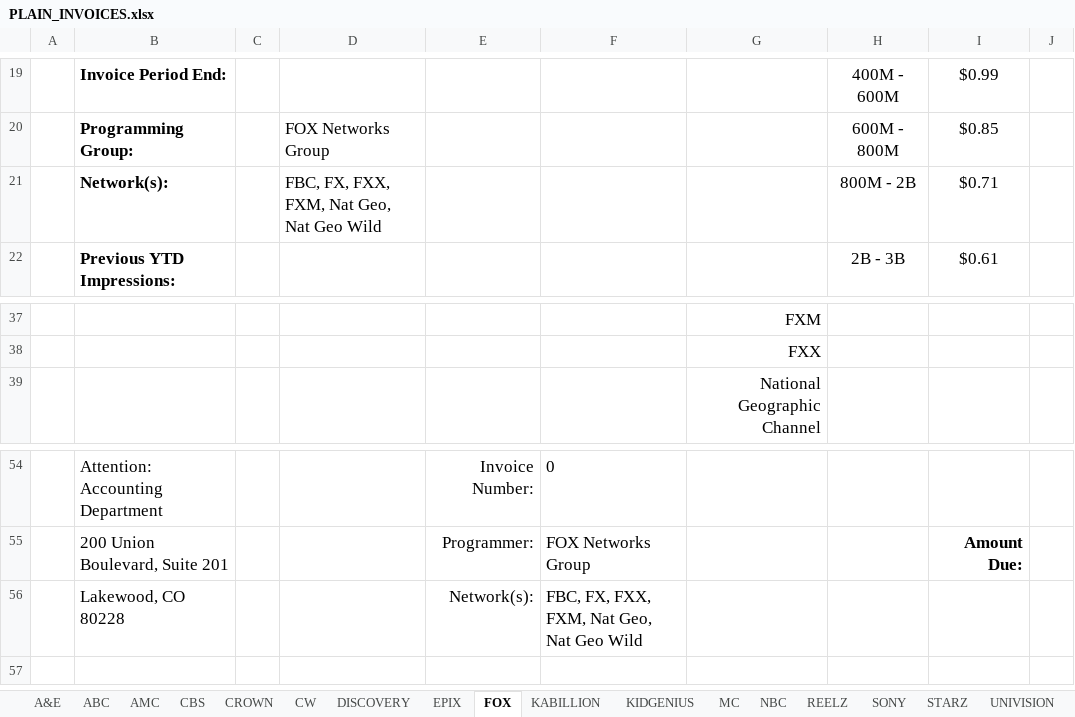
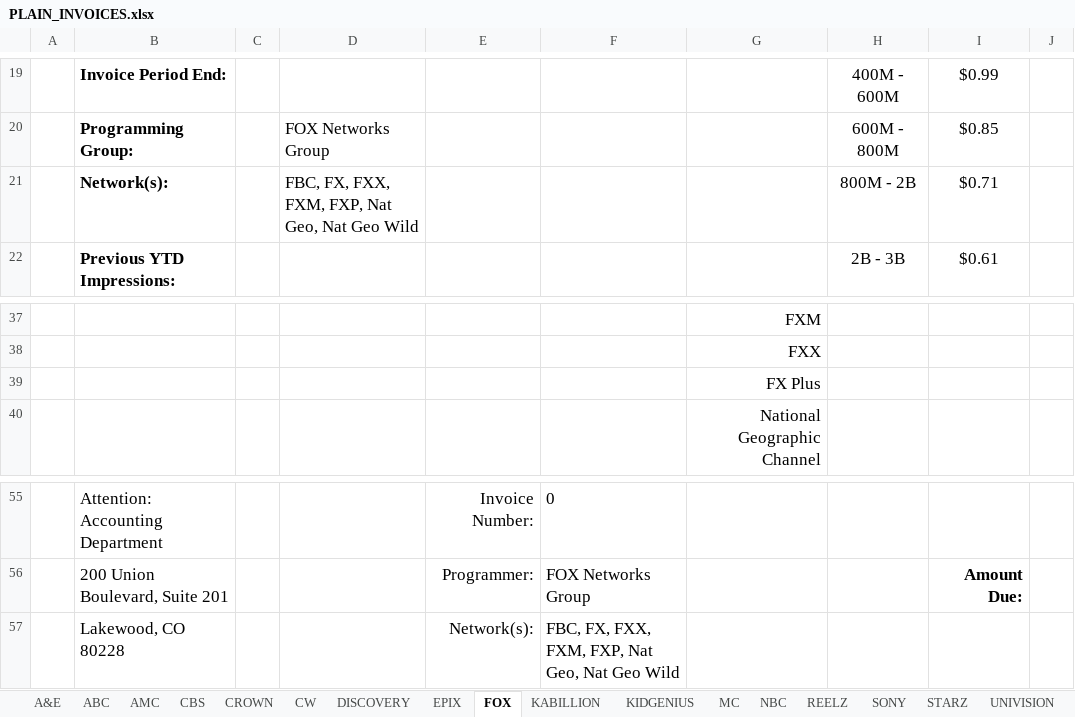
Before and after one commit to h-zanetti/canoe, an Excel workbook: invoice/plain_invoices/PLAIN_INVOICES.xlsx, sheet FOX, drawn as a sheet; only a part is shown, gaps mark what is left out; values as stored, in another font and other column widths than the file's, no borders; charts and pictures not drawn; addresses are those after the commit; the diff names each change by its address in the sheet, - before the commit and + after, or states it on an @@ line.

```diff
--- a/invoice/plain_invoices/PLAIN_INVOICES.xlsx (sheet FOX)
+++ b/invoice/plain_invoices/PLAIN_INVOICES.xlsx (sheet FOX)
-D21: FBC, FX, FXX, FXM, Nat Geo, Nat Geo Wild
+D21: FBC, FX, FXX, FXM, FXP, Nat Geo, Nat Geo Wild
+row 39:  |  |  |  |  |  | FX Plus
-F57: FBC, FX, FXX, FXM, Nat Geo, Nat Geo Wild
+F57: FBC, FX, FXX, FXM, FXP, Nat Geo, Nat Geo Wild
```
Also changed, not shown: sheet ABC, xl_hello/test.xlsx, 9 other files.
